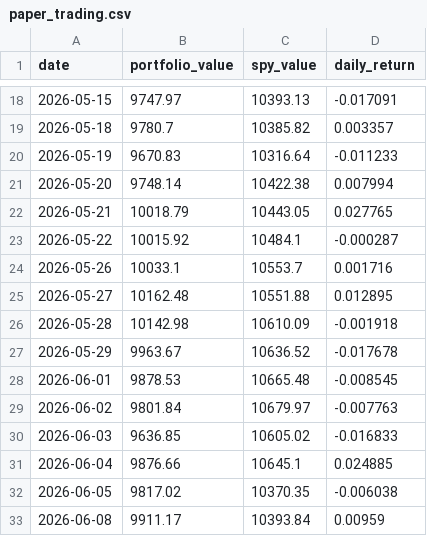
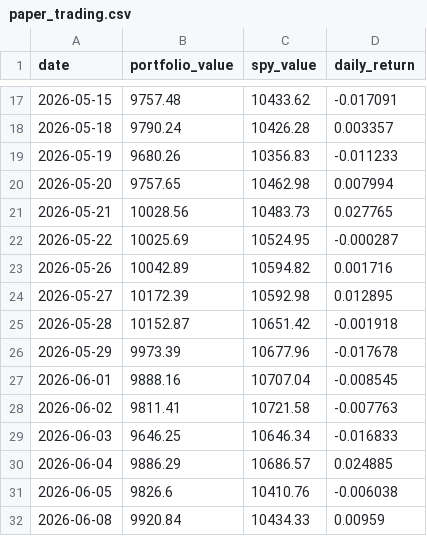
Before and after one commit to RamaAkach/OPIM-5641---Final-Project, a CSV file: results/paper_trading.csv, drawn as a sheet; only a part is shown, gaps mark what is left out; the diff covers the shown part only.

```diff
--- a/results/paper_trading.csv
+++ b/results/paper_trading.csv
@@ -18,16 +17,16 @@ date,portfolio_value,spy_value,daily_return
-2026-05-15,9747.97,10393.13,-0.017091
-2026-05-18,9780.7,10385.82,0.003357
-2026-05-19,9670.83,10316.64,-0.011233
-2026-05-20,9748.14,10422.38,0.007994
-2026-05-21,10018.79,10443.05,0.027765
-2026-05-22,10015.92,10484.1,-0.000287
-2026-05-26,10033.1,10553.7,0.001716
-2026-05-27,10162.48,10551.88,0.012895
-2026-05-28,10142.98,10610.09,-0.001918
-2026-05-29,9963.67,10636.52,-0.017678
-2026-06-01,9878.53,10665.48,-0.008545
-2026-06-02,9801.84,10679.97,-0.007763
-2026-06-03,9636.85,10605.02,-0.016833
-2026-06-04,9876.66,10645.1,0.024885
-2026-06-05,9817.02,10370.35,-0.006038
-2026-06-08,9911.17,10393.84,0.00959
+2026-05-15,9757.48,10433.62,-0.017091
+2026-05-18,9790.24,10426.28,0.003357
+2026-05-19,9680.26,10356.83,-0.011233
+2026-05-20,9757.65,10462.98,0.007994
+2026-05-21,10028.56,10483.73,0.027765
+2026-05-22,10025.69,10524.95,-0.000287
+2026-05-26,10042.89,10594.82,0.001716
+2026-05-27,10172.39,10592.98,0.012895
+2026-05-28,10152.87,10651.42,-0.001918
+2026-05-29,9973.39,10677.96,-0.017678
+2026-06-01,9888.16,10707.04,-0.008545
+2026-06-02,9811.41,10721.58,-0.007763
+2026-06-03,9646.25,10646.34,-0.016833
+2026-06-04,9886.29,10686.57,0.024885
+2026-06-05,9826.6,10410.76,-0.006038
+2026-06-08,9920.84,10434.33,0.00959
```
Also changed, not shown: 1 added row, 1 removed row and 34 edited cells elsewhere in this file, results/weight_history.csv, 7 other files.
